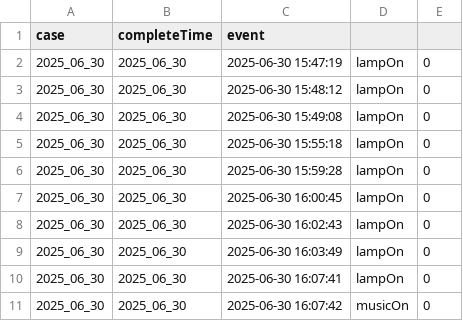
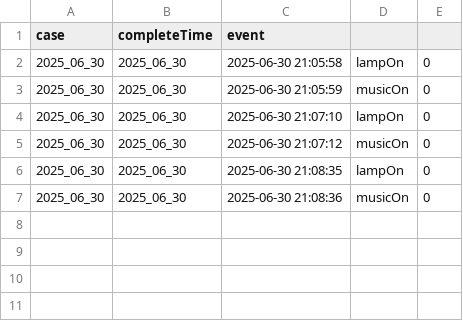
Before and after one commit to CUPID25-MIAGE/AI-EDBN, a CSV file: Data/logs/log_2025_06.csv, drawn as a sheet.

```diff
--- a/Data/logs/log_2025_06.csv
+++ b/Data/logs/log_2025_06.csv
@@ -1,11 +1,7 @@
 case,completeTime,event
-2025_06_30,2025_06_30,2025-06-30 15:47:19,lampOn,0
-2025_06_30,2025_06_30,2025-06-30 15:48:12,lampOn,0
-2025_06_30,2025_06_30,2025-06-30 15:49:08,lampOn,0
-2025_06_30,2025_06_30,2025-06-30 15:55:18,lampOn,0
-2025_06_30,2025_06_30,2025-06-30 15:59:28,lampOn,0
-2025_06_30,2025_06_30,2025-06-30 16:00:45,lampOn,0
-2025_06_30,2025_06_30,2025-06-30 16:02:43,lampOn,0
-2025_06_30,2025_06_30,2025-06-30 16:03:49,lampOn,0
-2025_06_30,2025_06_30,2025-06-30 16:07:41,lampOn,0
-2025_06_30,2025_06_30,2025-06-30 16:07:42,musicOn,0
+2025_06_30,2025_06_30,2025-06-30 21:05:58,lampOn,0
+2025_06_30,2025_06_30,2025-06-30 21:05:59,musicOn,0
+2025_06_30,2025_06_30,2025-06-30 21:07:10,lampOn,0
+2025_06_30,2025_06_30,2025-06-30 21:07:12,musicOn,0
+2025_06_30,2025_06_30,2025-06-30 21:08:35,lampOn,0
+2025_06_30,2025_06_30,2025-06-30 21:08:36,musicOn,0
```
Also changed, not shown: Data/logs/log_2025_06_30.csv, 8 other files.
